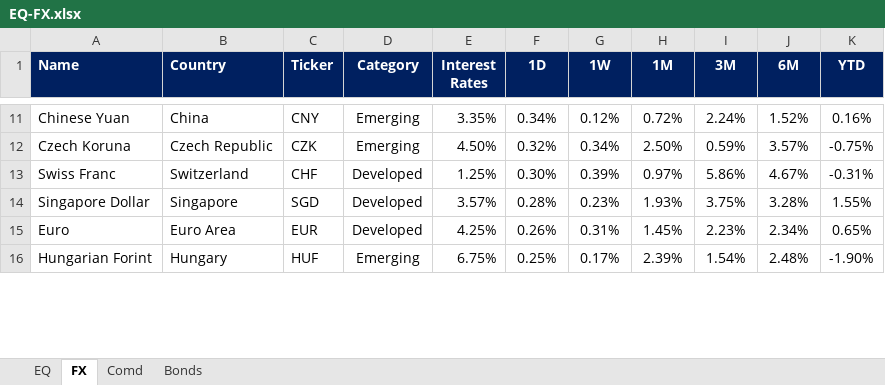
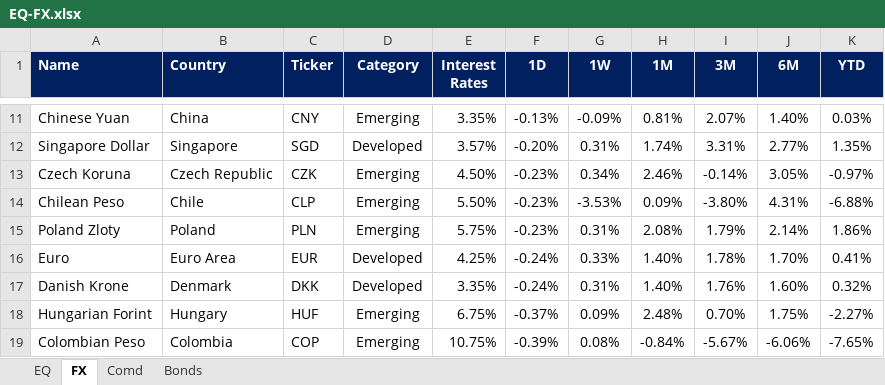
Before and after one commit to firstglobal123/fg-app, an Excel workbook: EQ-FX.xlsx, sheet FX, drawn as a sheet; only a part is shown, gaps mark what is left out; values as stored, in another font and other column widths than the file's, no borders; conditional formats not drawn; removed rows and columns are numbered as before the commit, all else as after; the diff covers the shown part only; the diff names each change by its address in the sheet, - before the commit and + after, or states it on an @@ line.

```diff
--- a/EQ-FX.xlsx (sheet FX)
+++ b/EQ-FX.xlsx (sheet FX)
-F11 (1D): 0.34%
+F11 (1D): -0.13%
-G11 (1W): 0.12%
+G11 (1W): -0.09%
-H11 (1M): 0.72%
+H11 (1M): 0.81%
-I11 (3M): 2.24%
+I11 (3M): 2.07%
-J11 (6M): 1.52%
+J11 (6M): 1.40%
-K11 (YTD): 0.16%
+K11 (YTD): 0.03%
+row 12: Singapore Dollar | Singapore | SGD | Developed | 3.57% | -0.20% | 0.31% | 1.74% | 3.31% | 2.77% | 1.35%
-F13 (1D): 0.32%
+F13 (1D): -0.23%
-H13 (1M): 2.50%
+H13 (1M): 2.46%
-I13 (3M): 0.59%
+I13 (3M): -0.14%
-J13 (6M): 3.57%
+J13 (6M): 3.05%
-K13 (YTD): -0.75%
+K13 (YTD): -0.97%
-row 13: Swiss Franc | Switzerland | CHF | Developed | 1.25% | 0.30% | 0.39% | 0.97% | 5.86% | 4.67% | -0.31%
-row 14: Singapore Dollar | Singapore | SGD | Developed | 3.57% | 0.28% | 0.23% | 1.93% | 3.75% | 3.28% | 1.55%
+row 14: Chilean Peso | Chile | CLP | Emerging | 5.50% | -0.23% | -3.53% | 0.09% | -3.80% | 4.31% | -6.88%
+row 15: Poland Zloty | Poland | PLN | Emerging | 5.75% | -0.23% | 0.31% | 2.08% | 1.79% | 2.14% | 1.86%
-F16 (1D): 0.26%
+F16 (1D): -0.24%
-G16 (1W): 0.31%
+G16 (1W): 0.33%
-H16 (1M): 1.45%
+H16 (1M): 1.40%
-I16 (3M): 2.23%
+I16 (3M): 1.78%
-J16 (6M): 2.34%
+J16 (6M): 1.70%
-K16 (YTD): 0.65%
+K16 (YTD): 0.41%
+row 17: Danish Krone | Denmark | DKK | Developed | 3.35% | -0.24% | 0.31% | 1.40% | 1.76% | 1.60% | 0.32%
-F18 (1D): 0.25%
+F18 (1D): -0.37%
-G18 (1W): 0.17%
+G18 (1W): 0.09%
-H18 (1M): 2.39%
+H18 (1M): 2.48%
-I18 (3M): 1.54%
+I18 (3M): 0.70%
-J18 (6M): 2.48%
+J18 (6M): 1.75%
-K18 (YTD): -1.90%
+K18 (YTD): -2.27%
+row 19: Colombian Peso | Colombia | COP | Emerging | 10.75% | -0.39% | 0.08% | -0.84% | -5.67% | -6.06% | -7.65%
```
Also changed, not shown: 12 added rows, 15 removed rows and 48 edited cells elsewhere in this sheet, sheet EQ, sheet Comd, sheet Bonds, formulas that keep their value.
